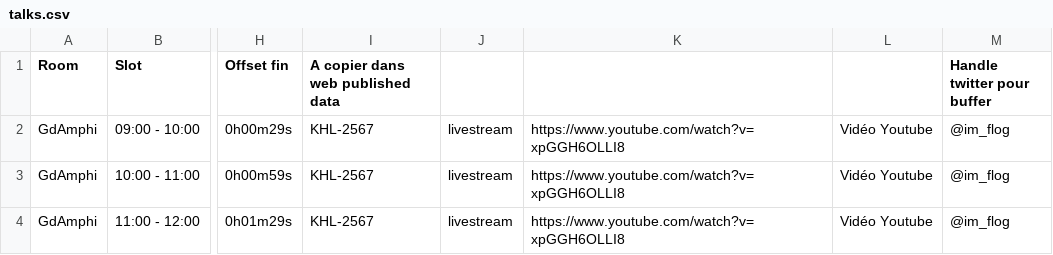
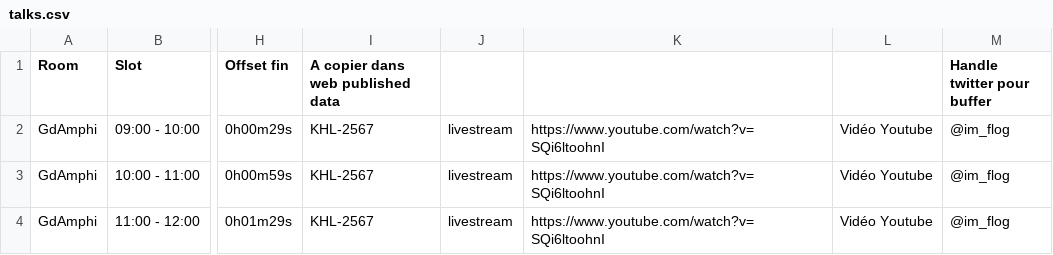
Before and after one commit to bdxio/bdxio-yt-publisher, a CSV file: talks.csv, drawn as a sheet; only a part is shown, gaps mark what is left out; the diff names each change by its address in the sheet, - before the commit and + after, or states it on an @@ line.

```diff
--- a/talks.csv
+++ b/talks.csv
-K2:K4: https://www.youtube.com/watch?v=xpGGH6OLLI8
+K2:K4: https://www.youtube.com/watch?v=SQi6ltoohnI
```
Also changed, not shown: 4 other files.
